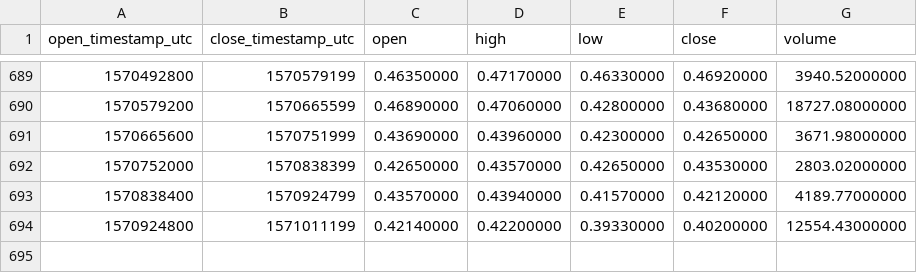
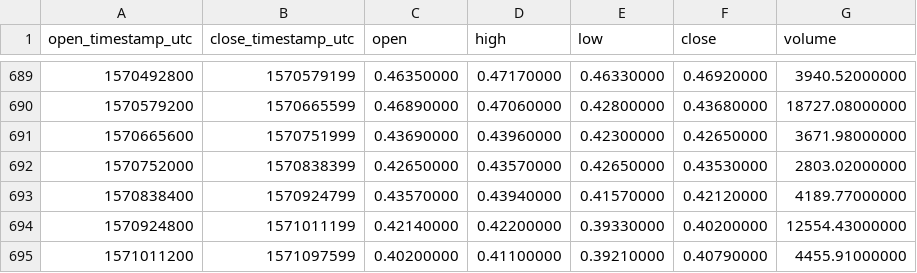
Before and after one commit to cryptobigbro/binance-NEOBNB, a CSV file: binance-NEOBNB-1d.csv, drawn as a sheet; only a part is shown, gaps mark what is left out.

Commit message:
Update OHLCV data.

```diff
--- a/binance-NEOBNB-1d.csv
+++ b/binance-NEOBNB-1d.csv
@@ -694 +694,2 @@ open_timestamp_utc,close_timestamp_utc,open,high,low,close,volume
 1570924800,1571011199,0.42140000,0.42200000,0.39330000,0.40200000,12554.43000000
+1571011200,1571097599,0.40200000,0.41100000,0.39210000,0.40790000,4455.91000000
```
Also changed, not shown: 1 other file.
